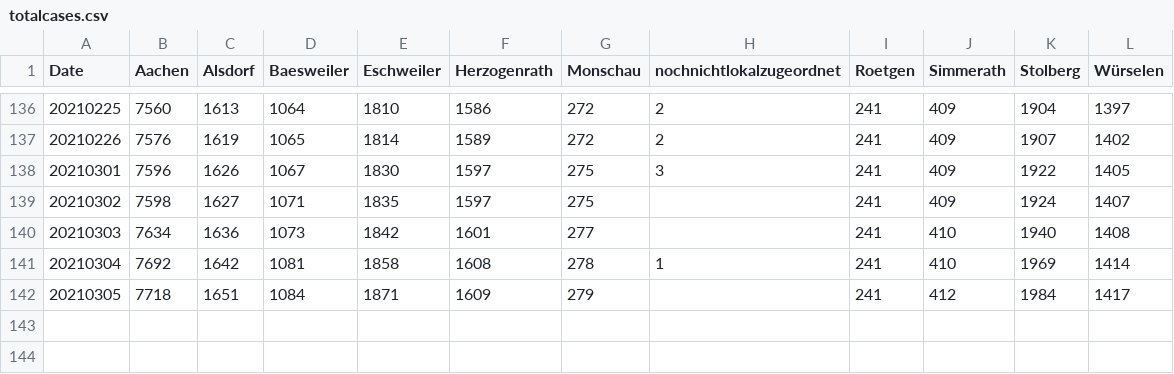
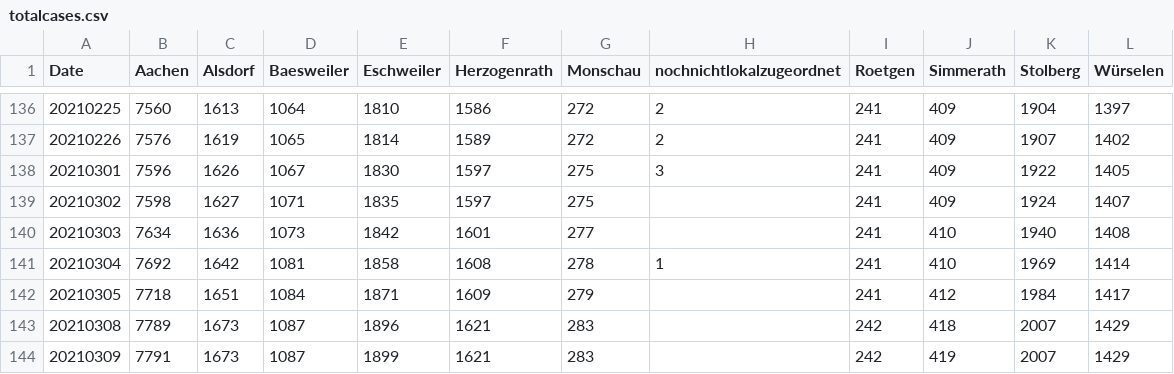
Before and after one commit to Baconwolf/AachenCoronaData, a CSV file: totalcases.csv, drawn as a sheet; only a part is shown, gaps mark what is left out.

Commit message:
updated data 2021-03-10

```diff
--- a/totalcases.csv
+++ b/totalcases.csv
@@ -142 +142,3 @@ Date,Aachen,Alsdorf,Baesweiler,Eschweiler,Herzogenrath,Monschau,nochnichtlokalzu
 20210305,7718,1651,1084,1871,1609,279,,241,412,1984,1417
+20210308,7789,1673,1087,1896,1621,283,,242,418,2007,1429
+20210309,7791,1673,1087,1899,1621,283,,242,419,2007,1429
```
Also changed, not shown: activecases.csv, 4 other files.
